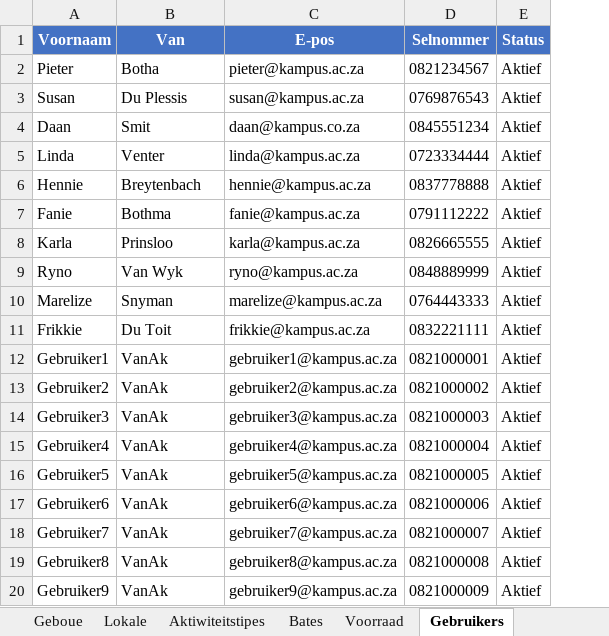
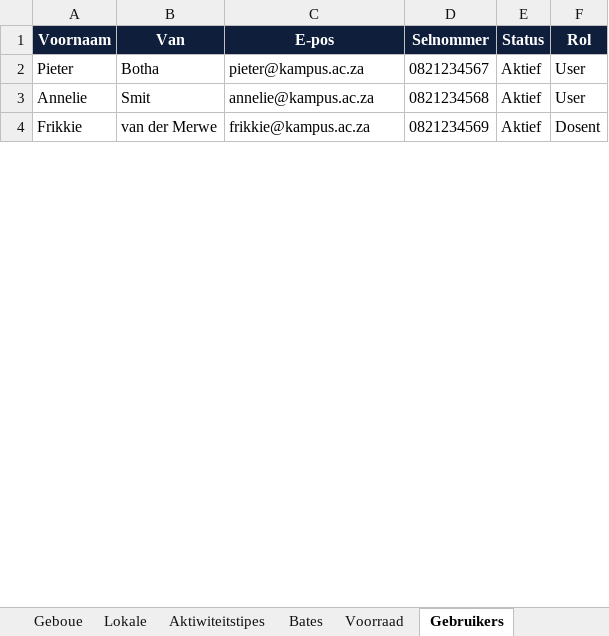
Before and after one commit to RukiV/span5, an Excel workbook: demo_data.xlsx, sheet Gebruikers, drawn as a sheet; only a part is shown; values as stored, in another font and other column widths than the file's, no borders; removed rows and columns are numbered as before the commit, all else as after; the diff covers the shown part only; the diff names each change by its address in the sheet, - before the commit and + after, or states it on an @@ line.

```diff
--- a/demo_data.xlsx (sheet Gebruikers)
+++ b/demo_data.xlsx (sheet Gebruikers)
+column F (Rol), row 2: User; row 4: Dosent
-A1:E1 fill: #4472C4
+A1:E1 fill: #0E1E3B
-row 3: Susan | Du Plessis | susan@kampus.ac.za | 0769876543 | Aktief
-row 4: Daan | Smit | daan@kampus.co.za | 0845551234 | Aktief
-row 5: Linda | Venter | linda@kampus.ac.za | 0723334444 | Aktief
-row 6: Hennie | Breytenbach | hennie@kampus.ac.za | 0837778888 | Aktief
-row 7: Fanie | Bothma | fanie@kampus.ac.za | 0791112222 | Aktief
-row 8: Karla | Prinsloo | karla@kampus.ac.za | 0826665555 | Aktief
-row 9: Ryno | Van Wyk | ryno@kampus.ac.za | 0848889999 | Aktief
-row 10: Marelize | Snyman | marelize@kampus.ac.za | 0764443333 | Aktief
+row 3: Annelie | Smit | annelie@kampus.ac.za | 0821234568 | Aktief | User
-B4 (Van): Du Toit
+B4 (Van): van der Merwe
-D4 (Selnommer): 0832221111
+D4 (Selnommer): 0821234569
-row 12: Gebruiker1 | VanAk | gebruiker1@kampus.ac.za | 0821000001 | Aktief
-row 13: Gebruiker2 | VanAk | gebruiker2@kampus.ac.za | 0821000002 | Aktief
-row 14: Gebruiker3 | VanAk | gebruiker3@kampus.ac.za | 0821000003 | Aktief
-row 15: Gebruiker4 | VanAk | gebruiker4@kampus.ac.za | 0821000004 | Aktief
-row 16: Gebruiker5 | VanAk | gebruiker5@kampus.ac.za | 0821000005 | Aktief
-row 17: Gebruiker6 | VanAk | gebruiker6@kampus.ac.za | 0821000006 | Aktief
-row 18: Gebruiker7 | VanAk | gebruiker7@kampus.ac.za | 0821000007 | Aktief
-row 19: Gebruiker8 | VanAk | gebruiker8@kampus.ac.za | 0821000008 | Aktief
-row 20: Gebruiker9 | VanAk | gebruiker9@kampus.ac.za | 0821000009 | Aktief
```
Also changed, not shown: 8 added rows, 20 removed rows and 2 edited cells elsewhere in this sheet, sheet Bates, sheet Werksopdragte, sheet Foutkaartjies, sheet Voorraad, sheet Lokale, sheet Kotasies, 3 more sheets, 7 other files.
